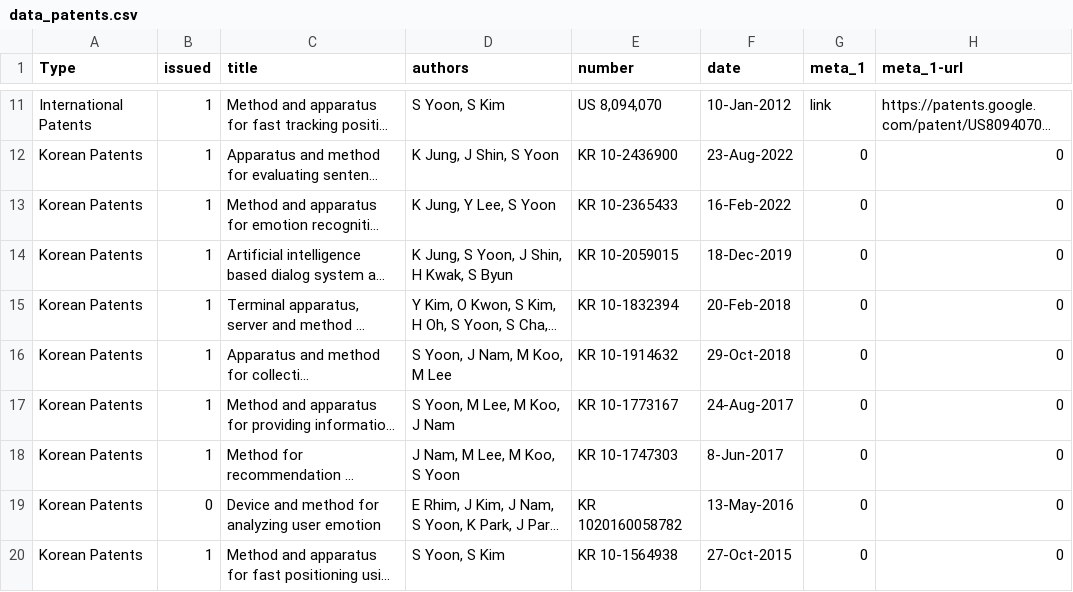
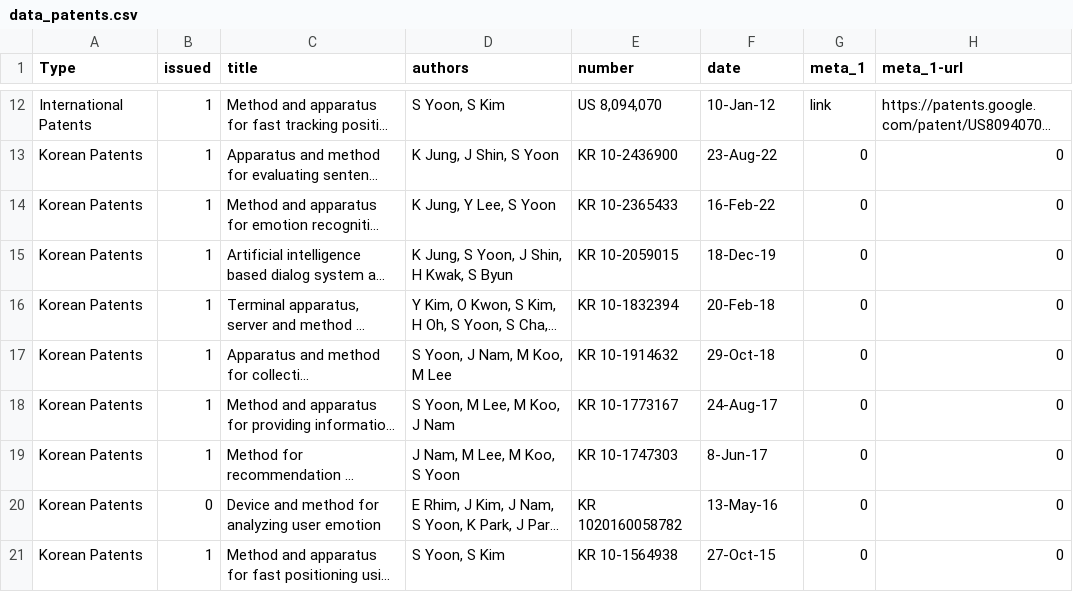
Before and after one commit to david-yoon/david-yoon.github.io, a CSV file: resource/data_patents.csv, drawn as a sheet; only a part is shown, gaps mark what is left out; long unchanged cells end in …; addresses are those after the commit; the diff covers the shown part only; the diff names each change by its address in the sheet, - before the commit and + after, or states it on an @@ line.

```diff
--- a/resource/data_patents.csv
+++ b/resource/data_patents.csv
-F12 (date): 10-Jan-2012
+F12 (date): 10-Jan-12
-F13 (date): 23-Aug-2022
+F13 (date): 23-Aug-22
-F14 (date): 16-Feb-2022
+F14 (date): 16-Feb-22
-F15 (date): 18-Dec-2019
+F15 (date): 18-Dec-19
-F16 (date): 20-Feb-2018
+F16 (date): 20-Feb-18
-F17 (date): 29-Oct-2018
+F17 (date): 29-Oct-18
-F18 (date): 24-Aug-2017
+F18 (date): 24-Aug-17
-F19 (date): 8-Jun-2017
+F19 (date): 8-Jun-17
-F20 (date): 13-May-2016
+F20 (date): 13-May-16
-F21 (date): 27-Oct-2015
+F21 (date): 27-Oct-15
```
Also changed, not shown: 1 added row and 9 edited cells elsewhere in this file, resource/data_papers.csv, 5 other files.
